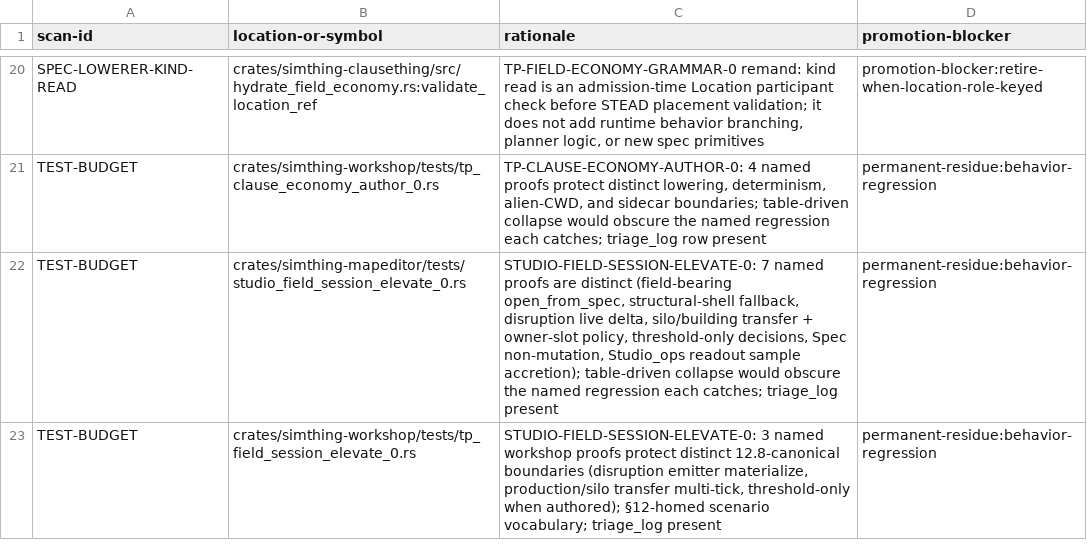
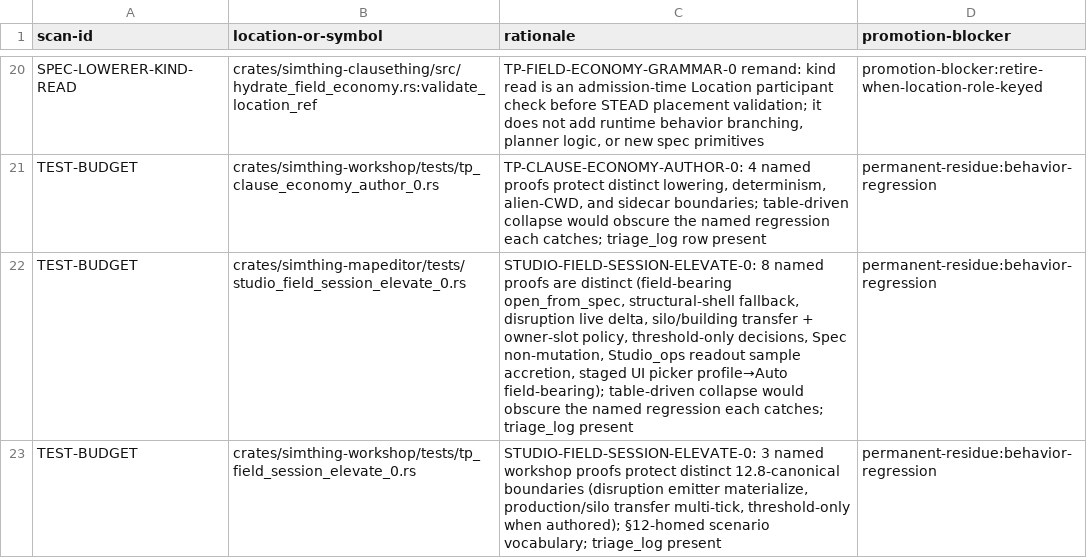
Before and after one commit to khorum08/SimThing, a TSV file: scripts/ci/inspect_justifications.tsv, drawn as a sheet; only a part is shown, gaps mark what is left out.

```diff
--- a/scripts/ci/inspect_justifications.tsv
+++ b/scripts/ci/inspect_justifications.tsv
@@ -21,3 +21,3 @@ SPEC-LOWERER-KIND-READ | crates/simthing-clausething/src/hydrate_field_economy.r
 TEST-BUDGET | crates/simthing-workshop/tests/tp_clause_economy_author_0.rs | TP-CLAUSE-ECONOMY-AUTHOR-0: 4 named proofs protect distinct lowering, determinism, alien-CWD, and sidecar boundaries; table-driven collapse would obscure the named regression each catches; triage_log row present | permanent-residue:behavior-regression
-TEST-BUDGET | crates/simthing-mapeditor/tests/studio_field_session_elevate_0.rs | STUDIO-FIELD-SESSION-ELEVATE-0: 7 named proofs are distinct (field-bearing open_from_spec, structural-shell fallback, disruption live delta, silo/building transfer + owner-slot policy, threshold-only decisions, Spec non-mutation, Studio_ops readout sample accretion); table-driven collapse would obscure the named regression each catches; triage_log present | permanent-residue:behavior-regression
+TEST-BUDGET | crates/simthing-mapeditor/tests/studio_field_session_elevate_0.rs | STUDIO-FIELD-SESSION-ELEVATE-0: 8 named proofs are distinct (field-bearing open_from_spec, structural-shell fallback, disruption live delta, silo/building transfer + owner-slot policy, threshold-only decisions, Spec non-mutation, Studio_ops readout sample accretion, staged UI picker profile→Auto field-bearing); table-driven collapse would obscure the named regression each catches; triage_log present | permanent-residue:behavior-regression
 TEST-BUDGET | crates/simthing-workshop/tests/tp_field_session_elevate_0.rs | STUDIO-FIELD-SESSION-ELEVATE-0: 3 named workshop proofs protect distinct 12.8-canonical boundaries (disruption emitter materialize, production/silo transfer multi-tick, threshold-only when authored); §12-homed scenario vocabulary; triage_log present | permanent-residue:behavior-regression
```
Also changed, not shown: scripts/ci/test_inventory.tsv, scripts/ci/triage_log.tsv, 3 other files.
